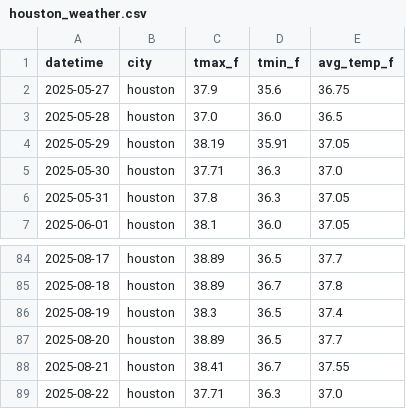
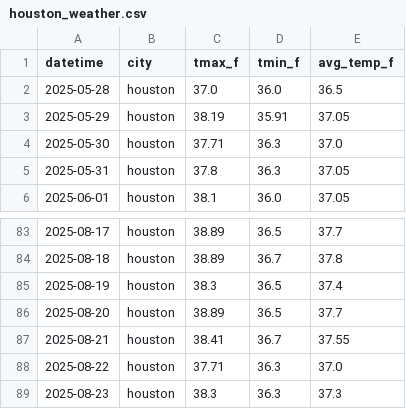
Before and after one commit to SegunOladeinde/ENERGY-ANALYSIS, a CSV file: data/raw/houston_weather.csv, drawn as a sheet; only a part is shown, gaps mark what is left out; removed rows and columns are numbered as before the commit, all else as after; the diff names each change by its address in the sheet, - before the commit and + after, or states it on an @@ line.

```diff
--- a/data/raw/houston_weather.csv
+++ b/data/raw/houston_weather.csv
-row 2: 2025-05-27 | houston | 37.9 | 35.6 | 36.75
+row 89: 2025-08-23 | houston | 38.3 | 36.3 | 37.3
```
Also changed, not shown: data/processed/analysis_report.csv, data/processed/merged_data.csv, 10 other files.
